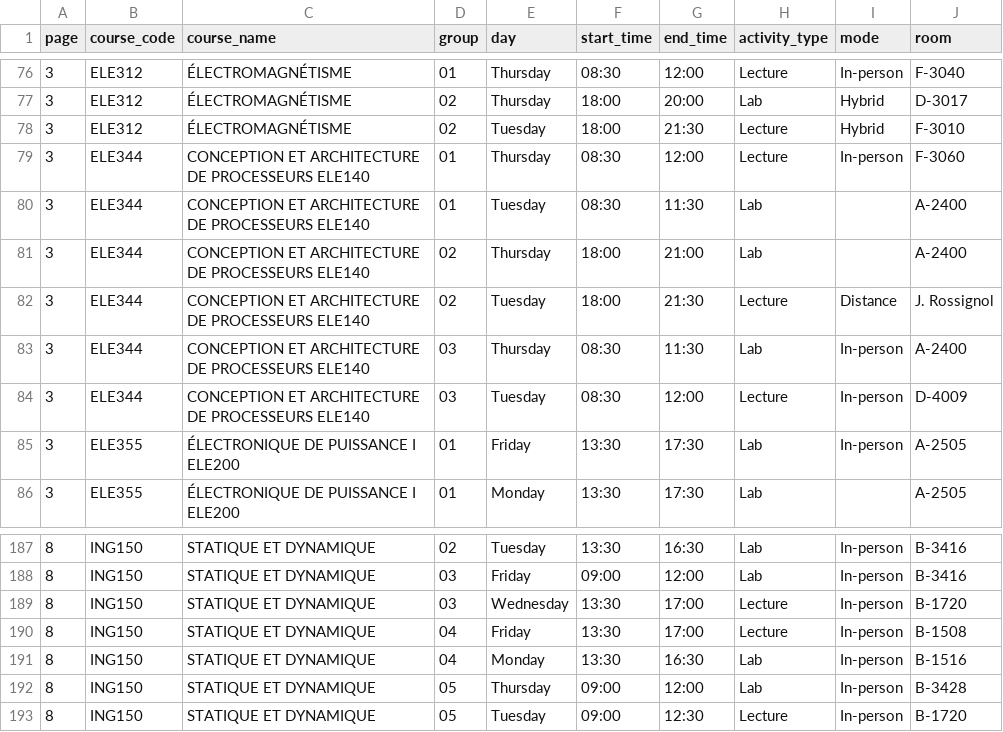
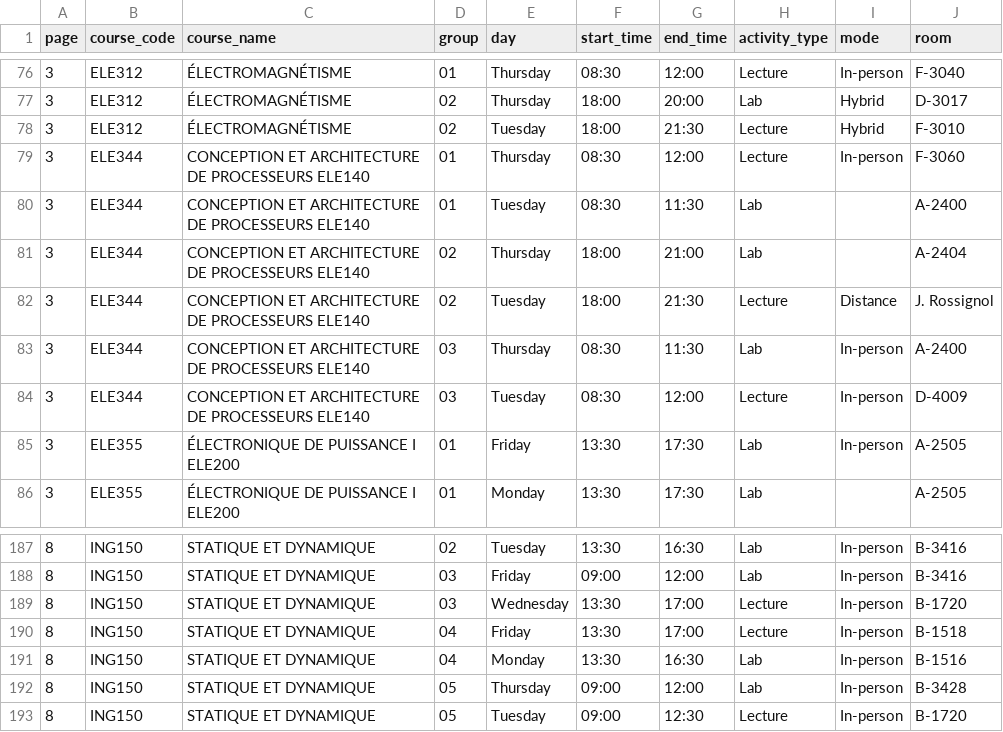
Before and after one commit to olivier0922/schedule-generator-ETS, a CSV file: data/A-2026_ele.csv, drawn as a sheet; only a part is shown, gaps mark what is left out.

```diff
--- a/data/A-2026_ele.csv
+++ b/data/A-2026_ele.csv
@@ -80,3 +80,3 @@
 3,ELE344,CONCEPTION ET ARCHITECTURE DE PROCESSEURS ELE140,01,Tuesday,08:30,11:30,Lab,,A-2400
-3,ELE344,CONCEPTION ET ARCHITECTURE DE PROCESSEURS ELE140,02,Thursday,18:00,21:00,Lab,,A-2400
+3,ELE344,CONCEPTION ET ARCHITECTURE DE PROCESSEURS ELE140,02,Thursday,18:00,21:00,Lab,,A-2404
 3,ELE344,CONCEPTION ET ARCHITECTURE DE PROCESSEURS ELE140,02,Tuesday,18:00,21:30,Lecture,Distance,J. Rossignol
@@ -189,3 +189,3 @@
 8,ING150,STATIQUE ET DYNAMIQUE,03,Wednesday,13:30,17:00,Lecture,In-person,B-1720
-8,ING150,STATIQUE ET DYNAMIQUE,04,Friday,13:30,17:00,Lecture,In-person,B-1508
+8,ING150,STATIQUE ET DYNAMIQUE,04,Friday,13:30,17:00,Lecture,In-person,B-1518
 8,ING150,STATIQUE ET DYNAMIQUE,04,Monday,13:30,16:30,Lab,In-person,B-1516
```
Also changed, not shown: data/A-2026_aer.csv, data/A-2026_gol.csv, 6 other files.
